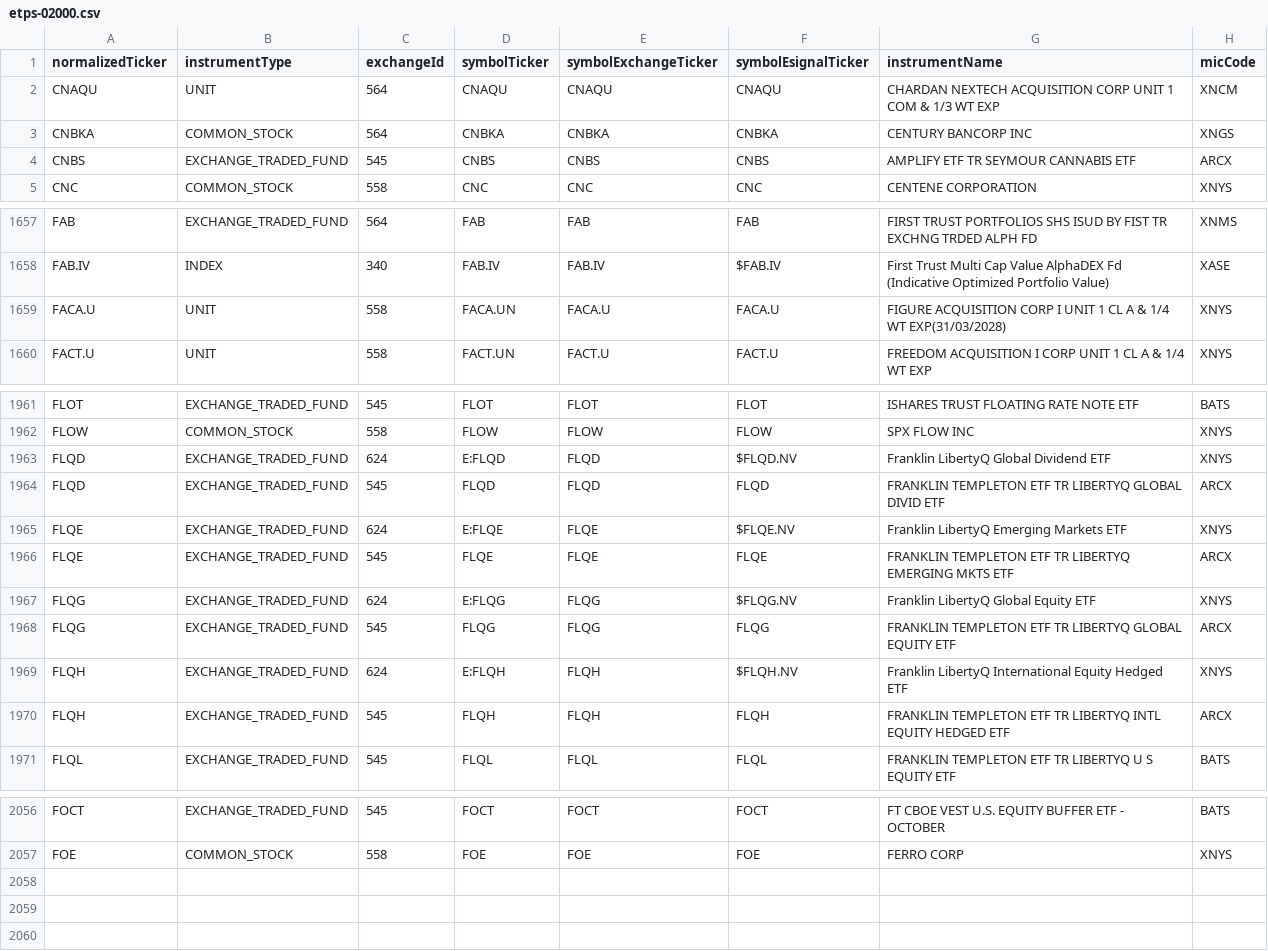
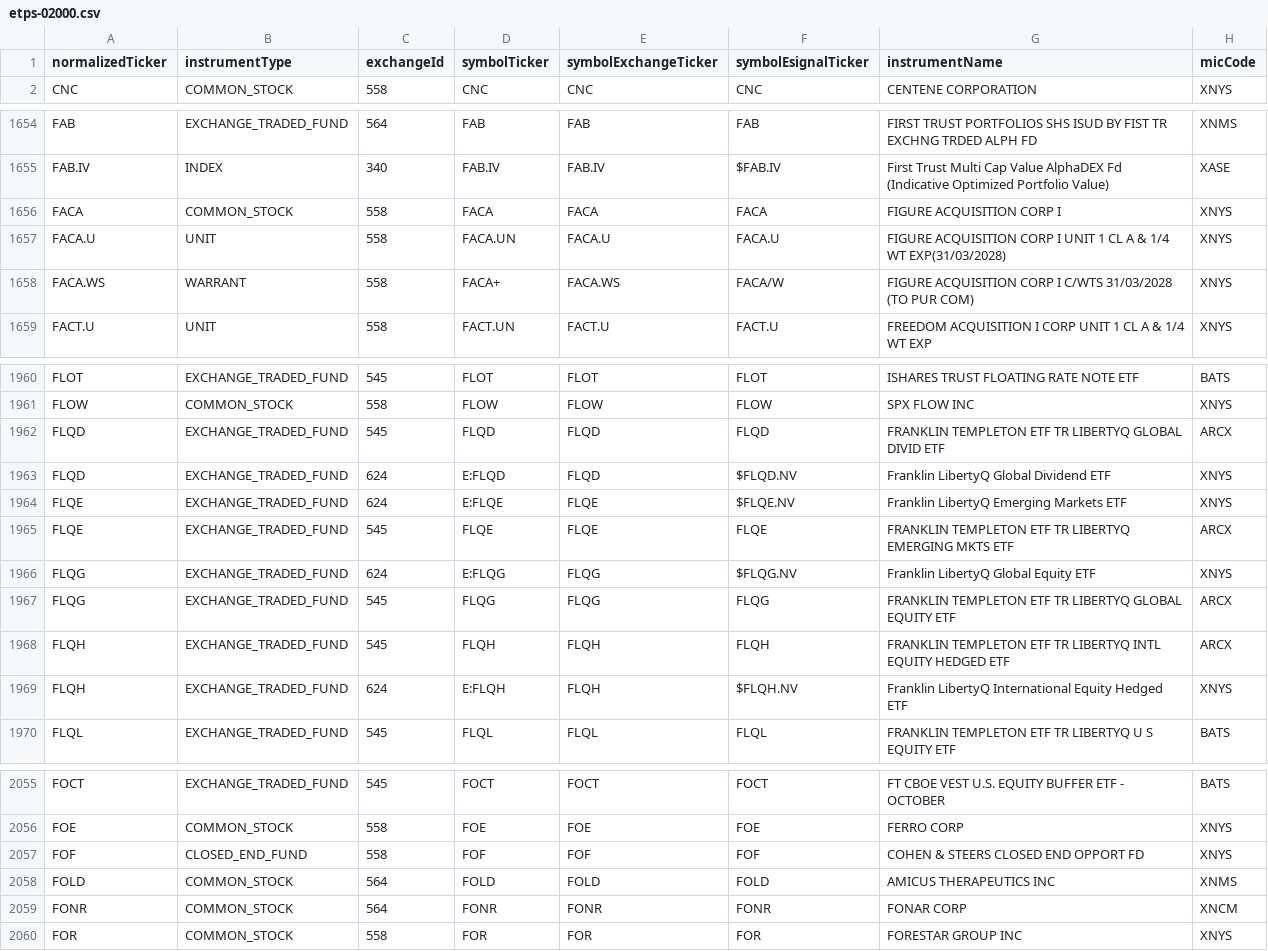
Before and after one commit to haoenhui/nyse-listed-etps, a CSV file: etps-02000.csv, drawn as a sheet; only a part is shown, gaps mark what is left out; the diff covers the shown part only.

```diff
--- a/etps-02000.csv
+++ b/etps-02000.csv
@@ -1,5 +1,2 @@
 normalizedTicker,instrumentType,exchangeId,symbolTicker,symbolExchangeTicker,symbolEsignalTicker,instrumentName,micCode
-CNAQU,UNIT,564,CNAQU,CNAQU,CNAQU,CHARDAN NEXTECH ACQUISITION CORP UNIT 1 COM & 1/3 WT EXP,XNCM
-CNBKA,COMMON_STOCK,564,CNBKA,CNBKA,CNBKA,CENTURY BANCORP INC,XNGS
-CNBS,EXCHANGE_TRADED_FUND,545,CNBS,CNBS,CNBS,AMPLIFY ETF TR SEYMOUR CANNABIS ETF,ARCX
 CNC,COMMON_STOCK,558,CNC,CNC,CNC,CENTENE CORPORATION,XNYS
@@ -1658,3 +1655,5 @@ FAB,EXCHANGE_TRADED_FUND,564,FAB,FAB,FAB,FIRST TRUST PORTFOLIOS SHS ISUD BY FIST
 FAB.IV,INDEX,340,FAB.IV,FAB.IV,$FAB.IV,First Trust Multi Cap Value AlphaDEX Fd (Indicative Optimized Portfolio Value),XASE
+FACA,COMMON_STOCK,558,FACA,FACA,FACA,FIGURE ACQUISITION CORP I,XNYS
 FACA.U,UNIT,558,FACA.UN,FACA.U,FACA.U,FIGURE ACQUISITION CORP I UNIT 1 CL A & 1/4 WT EXP(31/03/2028),XNYS
+FACA.WS,WARRANT,558,FACA+,FACA.WS,FACA/W,FIGURE ACQUISITION CORP I C/WTS 31/03/2028 (TO PUR COM),XNYS
 FACT.U,UNIT,558,FACT.UN,FACT.U,FACT.U,FREEDOM ACQUISITION I CORP UNIT 1 CL A & 1/4 WT EXP,XNYS
@@ -1962,4 +1961,4 @@ FLOT,EXCHANGE_TRADED_FUND,545,FLOT,FLOT,FLOT,ISHARES TRUST FLOATING RATE NOTE ET
 FLOW,COMMON_STOCK,558,FLOW,FLOW,FLOW,SPX FLOW INC,XNYS
-FLQD,EXCHANGE_TRADED_FUND,624,E:FLQD,FLQD,$FLQD.NV,Franklin LibertyQ Global Dividend ETF,XNYS
 FLQD,EXCHANGE_TRADED_FUND,545,FLQD,FLQD,FLQD,FRANKLIN TEMPLETON ETF TR LIBERTYQ GLOBAL DIVID ETF,ARCX
+FLQD,EXCHANGE_TRADED_FUND,624,E:FLQD,FLQD,$FLQD.NV,Franklin LibertyQ Global Dividend ETF,XNYS
 FLQE,EXCHANGE_TRADED_FUND,624,E:FLQE,FLQE,$FLQE.NV,Franklin LibertyQ Emerging Markets ETF,XNYS
@@ -1968,4 +1967,4 @@ FLQG,EXCHANGE_TRADED_FUND,624,E:FLQG,FLQG,$FLQG.NV,Franklin LibertyQ Global Equi
 FLQG,EXCHANGE_TRADED_FUND,545,FLQG,FLQG,FLQG,FRANKLIN TEMPLETON ETF TR LIBERTYQ GLOBAL EQUITY ETF,ARCX
-FLQH,EXCHANGE_TRADED_FUND,624,E:FLQH,FLQH,$FLQH.NV,Franklin LibertyQ International Equity Hedged ETF,XNYS
 FLQH,EXCHANGE_TRADED_FUND,545,FLQH,FLQH,FLQH,FRANKLIN TEMPLETON ETF TR LIBERTYQ INTL EQUITY HEDGED ETF,ARCX
+FLQH,EXCHANGE_TRADED_FUND,624,E:FLQH,FLQH,$FLQH.NV,Franklin LibertyQ International Equity Hedged ETF,XNYS
 FLQL,EXCHANGE_TRADED_FUND,545,FLQL,FLQL,FLQL,FRANKLIN TEMPLETON ETF TR LIBERTYQ U S EQUITY ETF,BATS
@@ -2057 +2056,5 @@ FOCT,EXCHANGE_TRADED_FUND,545,FOCT,FOCT,FOCT,FT CBOE VEST U.S. EQUITY BUFFER ETF
 FOE,COMMON_STOCK,558,FOE,FOE,FOE,FERRO CORP,XNYS
+FOF,CLOSED_END_FUND,558,FOF,FOF,FOF,COHEN & STEERS CLOSED END OPPORT FD,XNYS
+FOLD,COMMON_STOCK,564,FOLD,FOLD,FOLD,AMICUS THERAPEUTICS INC,XNMS
+FONR,COMMON_STOCK,564,FONR,FONR,FONR,FONAR CORP,XNCM
+FOR,COMMON_STOCK,558,FOR,FOR,FOR,FORESTAR GROUP INC,XNYS
```
Also changed, not shown: 2 moved rows elsewhere in this file, etps-00000.csv, etps-04000.csv, 3 other files.
